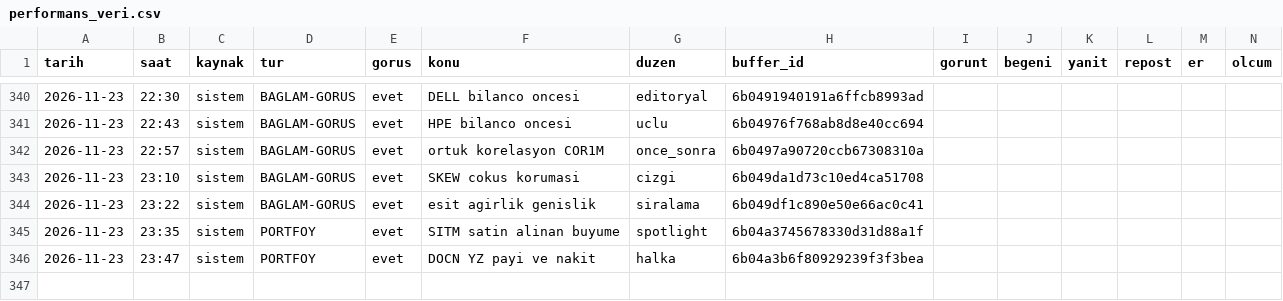
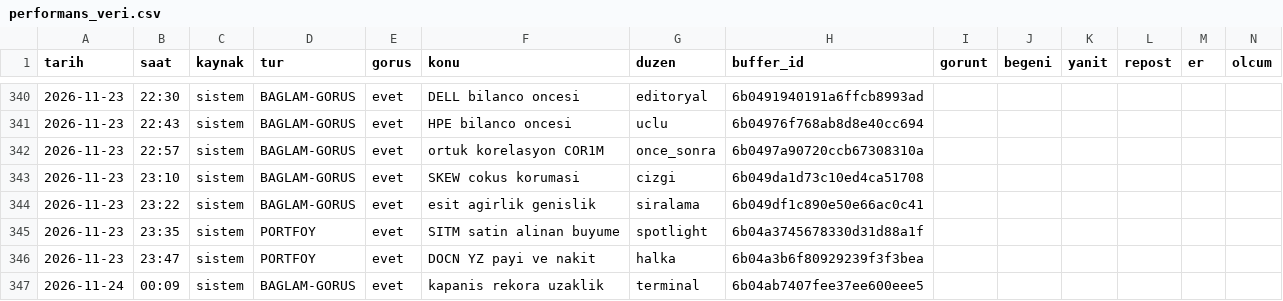
Before and after one commit to enesuludg6-debug/kontra-gorsel, a CSV file: invest/performans_veri.csv, drawn as a sheet; only a part is shown, gaps mark what is left out; the diff names each change by its address in the sheet, - before the commit and + after, or states it on an @@ line.

```diff
--- a/invest/performans_veri.csv
+++ b/invest/performans_veri.csv
+row 347: 2026-11-24 | 00:09 | sistem | BAGLAM-GORUS | evet | kapanis rekora uzaklik | terminal | 6b04ab7407fee37ee600eee5
```
Also changed, not shown: 4 other files.
